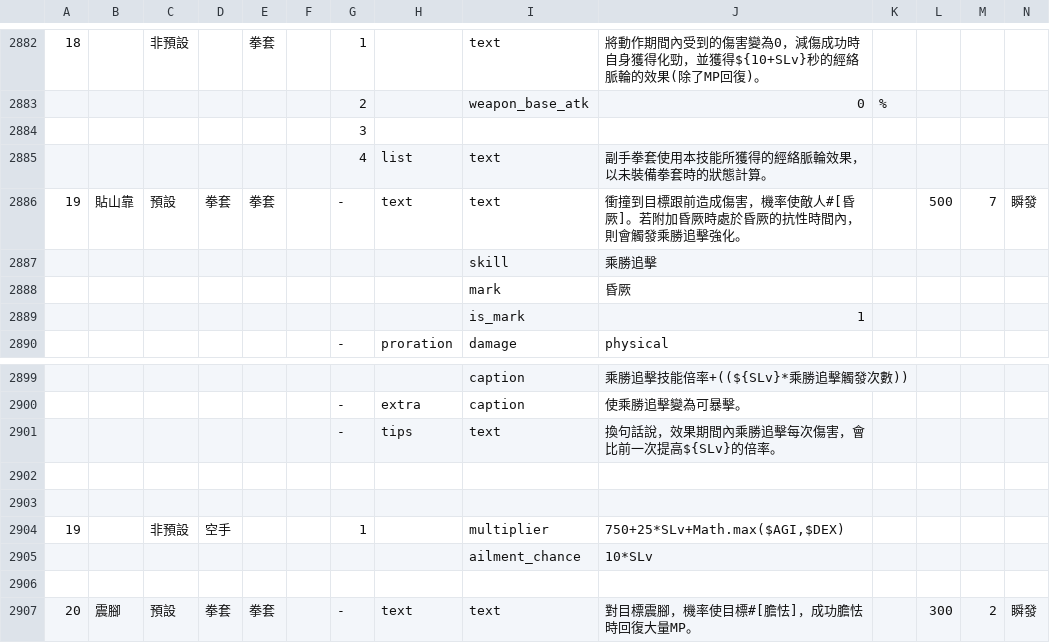
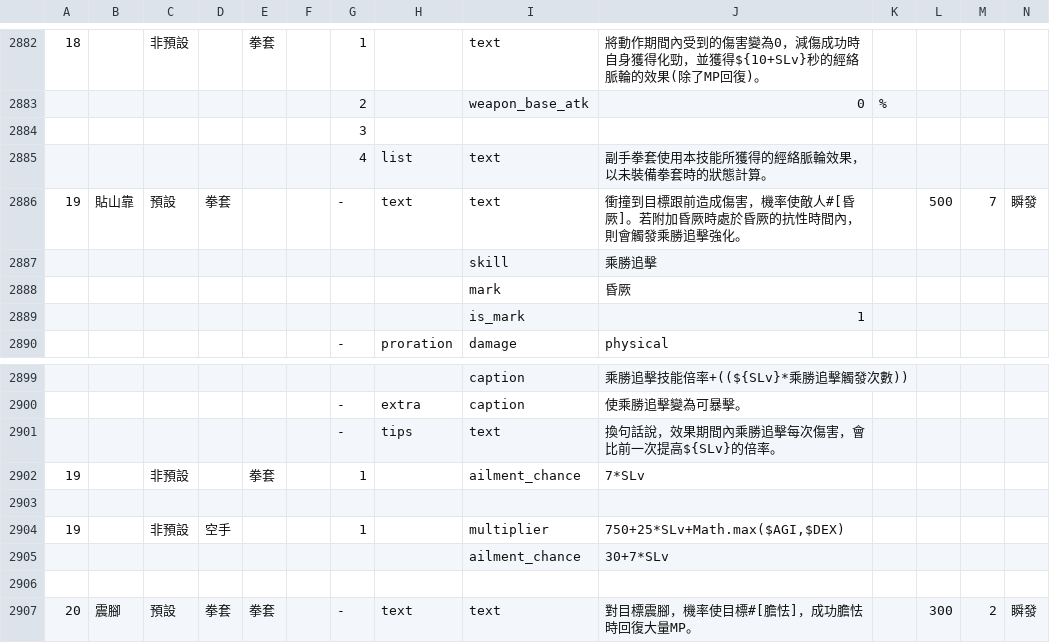
Before and after one commit to hcetyzun/Data-mirror, a CSV file: data/skill/skill.csv, drawn as a sheet; only a part is shown, gaps mark what is left out; rows hold the shown columns only; the diff names each change by its address in the sheet, - before the commit and + after, or states it on an @@ line.

```diff
--- a/data/skill/skill.csv
+++ b/data/skill/skill.csv
-E2886: 拳套
+E2886: (empty)
-row 2902: (empty)
+row 2902: 19 |  | 非預設 |  | 拳套 |  | 1 |  | ailment_chance | 7*SLv
-J2905: 10*SLv
+J2905: 30+7*SLv
```
